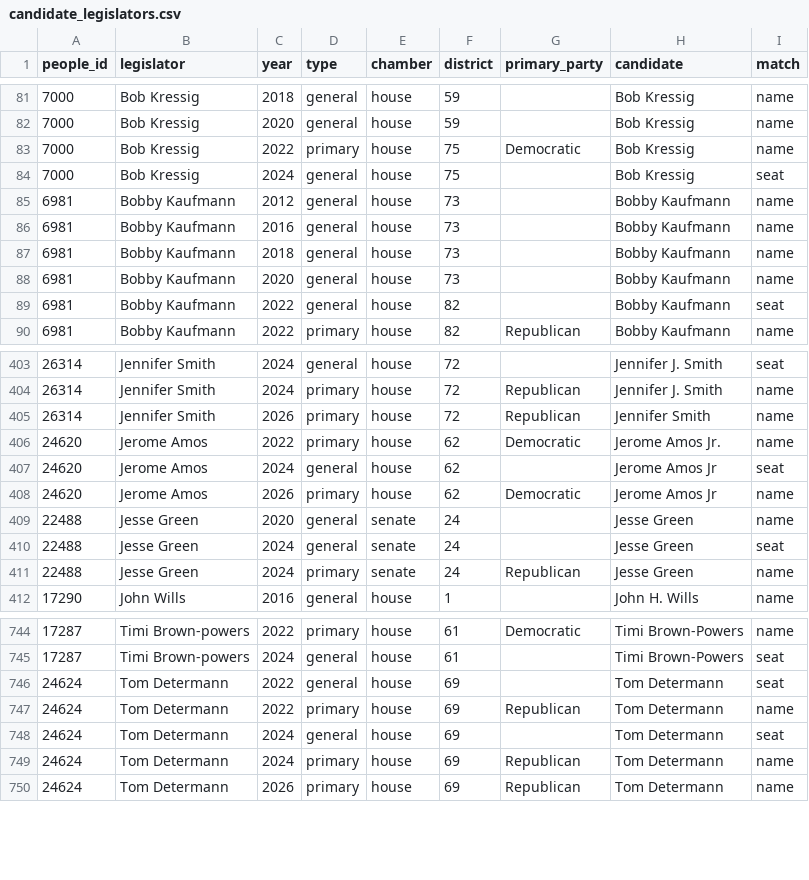
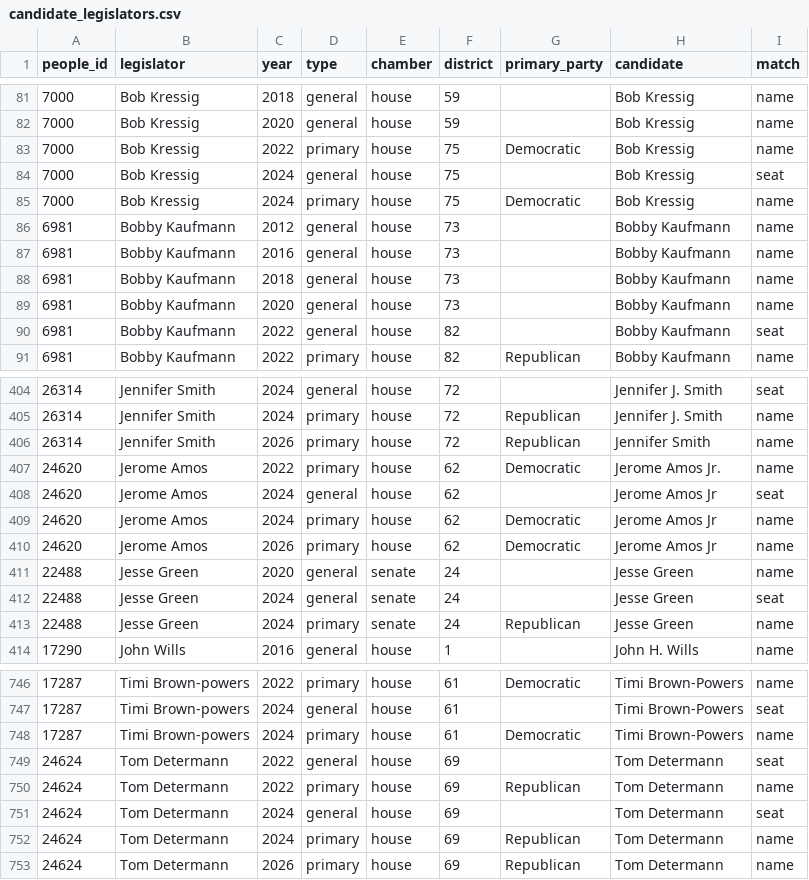
Before and after one commit to mavoss16/ia_transparency_project, a CSV file: data/general/candidate_legislators.csv, drawn as a sheet; only a part is shown, gaps mark what is left out; the diff names each change by its address in the sheet, - before the commit and + after, or states it on an @@ line.

```diff
--- a/data/general/candidate_legislators.csv
+++ b/data/general/candidate_legislators.csv
+row 85: 7000 | Bob Kressig | 2024 | primary | house | 75 | Democratic | Bob Kressig | name
+row 409: 24620 | Jerome Amos | 2024 | primary | house | 62 | Democratic | Jerome Amos Jr | name
+row 748: 17287 | Timi Brown-powers | 2024 | primary | house | 61 | Democratic | Timi Brown-Powers | name
```
Also changed, not shown: 10 other files.
